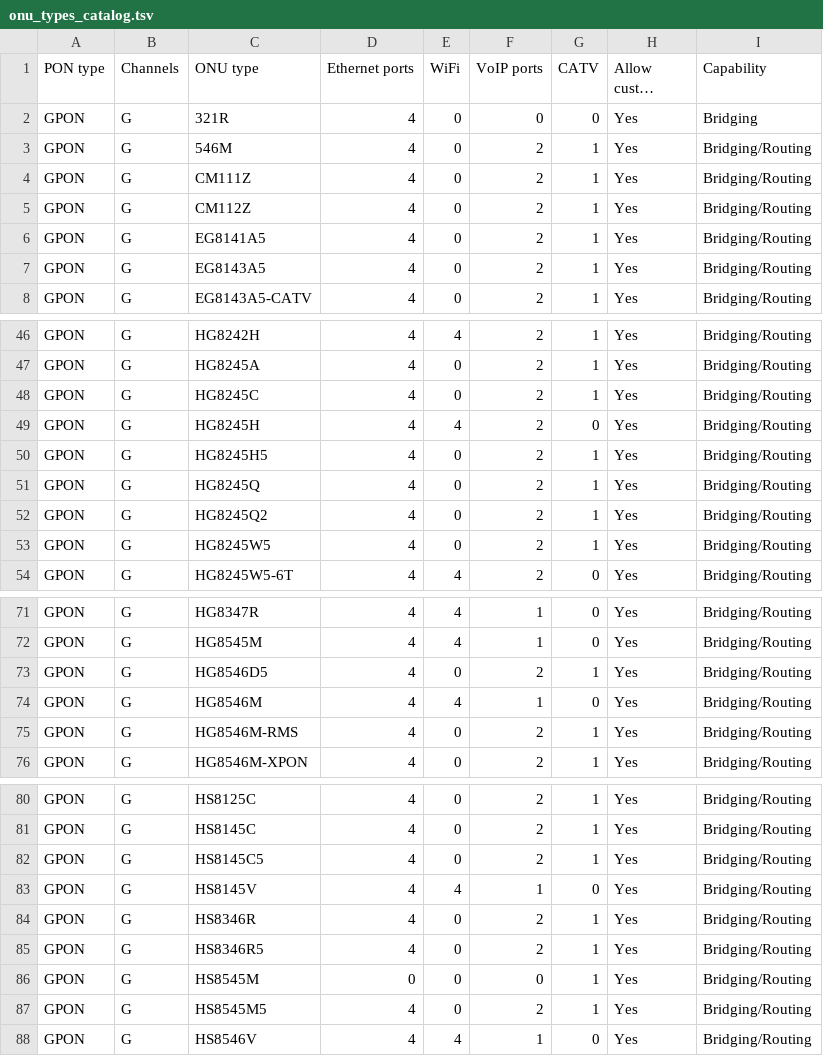
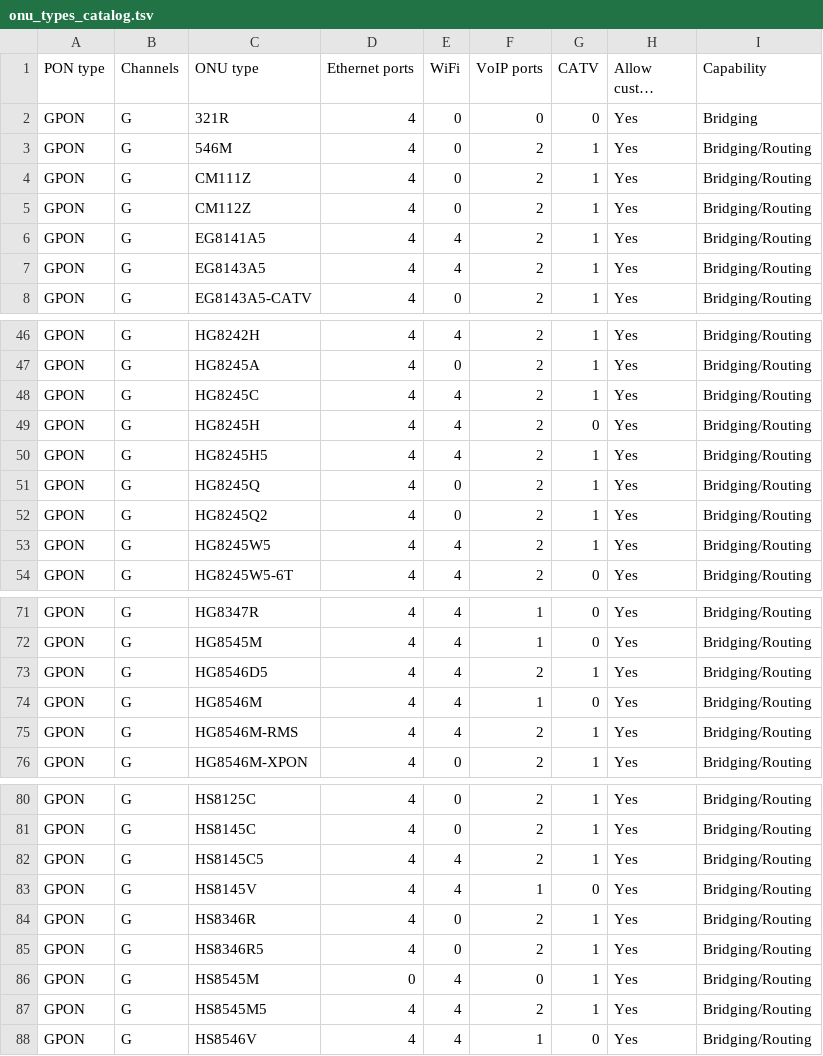
Before and after one commit to riz-coder/Smart-Olt, a TSV file: oltmanager/onu_types_catalog.tsv, drawn as a sheet; only a part is shown, gaps mark what is left out; long unchanged cells end in …; the diff covers the shown part only.

```diff
--- a/oltmanager/onu_types_catalog.tsv
+++ b/oltmanager/onu_types_catalog.tsv
@@ -5,4 +5,4 @@ GPON	G	CM111Z	4	0	2	1	Yes	Bridging/Routing
 GPON	G	CM112Z	4	0	2	1	Yes	Bridging/Routing
-GPON	G	EG8141A5	4	0	2	1	Yes	Bridging/Routing
-GPON	G	EG8143A5	4	0	2	1	Yes	Bridging/Routing
+GPON	G	EG8141A5	4	4	2	1	Yes	Bridging/Routing
+GPON	G	EG8143A5	4	4	2	1	Yes	Bridging/Routing
 GPON	G	EG8143A5-CATV	4	0	2	1	Yes	Bridging/Routing
@@ -47,8 +47,8 @@ GPON	G	HG8242H	4	4	2	1	Yes	Bridging/Routing
 GPON	G	HG8245A	4	0	2	1	Yes	Bridging/Routing
-GPON	G	HG8245C	4	0	2	1	Yes	Bridging/Routing
+GPON	G	HG8245C	4	4	2	1	Yes	Bridging/Routing
 GPON	G	HG8245H	4	4	2	0	Yes	Bridging/Routing
-GPON	G	HG8245H5	4	0	2	1	Yes	Bridging/Routing
+GPON	G	HG8245H5	4	4	2	1	Yes	Bridging/Routing
 GPON	G	HG8245Q	4	0	2	1	Yes	Bridging/Routing
 GPON	G	HG8245Q2	4	0	2	1	Yes	Bridging/Routing
-GPON	G	HG8245W5	4	0	2	1	Yes	Bridging/Routing
+GPON	G	HG8245W5	4	4	2	1	Yes	Bridging/Routing
 GPON	G	HG8245W5-6T	4	4	2	0	Yes	Bridging/Routing
@@ -72,5 +72,5 @@ GPON	G	HG8347R	4	4	1	0	Yes	Bridging/Routing
 GPON	G	HG8545M	4	4	1	0	Yes	Bridging/Routing
-GPON	G	HG8546D5	4	0	2	1	Yes	Bridging/Routing
+GPON	G	HG8546D5	4	4	2	1	Yes	Bridging/Routing
 GPON	G	HG8546M	4	4	1	0	Yes	Bridging/Routing
-GPON	G	HG8546M-RMS	4	0	2	1	Yes	Bridging/Routing
+GPON	G	HG8546M-RMS	4	4	2	1	Yes	Bridging/Routing
 GPON	G	HG8546M-XPON	4	0	2	1	Yes	Bridging/Routing
@@ -81,3 +81,3 @@ GPON	G	HS8125C	4	0	2	1	Yes	Bridging/Routing
 GPON	G	HS8145C	4	0	2	1	Yes	Bridging/Routing
-GPON	G	HS8145C5	4	0	2	1	Yes	Bridging/Routing
+GPON	G	HS8145C5	4	4	2	1	Yes	Bridging/Routing
 GPON	G	HS8145V	4	4	1	0	Yes	Bridging/Routing
@@ -85,4 +85,4 @@ GPON	G	HS8346R	4	0	2	1	Yes	Bridging/Routing
 GPON	G	HS8346R5	4	0	2	1	Yes	Bridging/Routing
-GPON	G	HS8545M	0	0	0	1	Yes	Bridging/Routing
-GPON	G	HS8545M5	4	0	2	1	Yes	Bridging/Routing
+GPON	G	HS8545M	0	4	0	1	Yes	Bridging/Routing
+GPON	G	HS8545M5	4	4	2	1	Yes	Bridging/Routing
 GPON	G	HS8546V	4	4	1	0	Yes	Bridging/Routing
```
Also changed, not shown: 1 edited cell elsewhere in this file, 10 other files.
